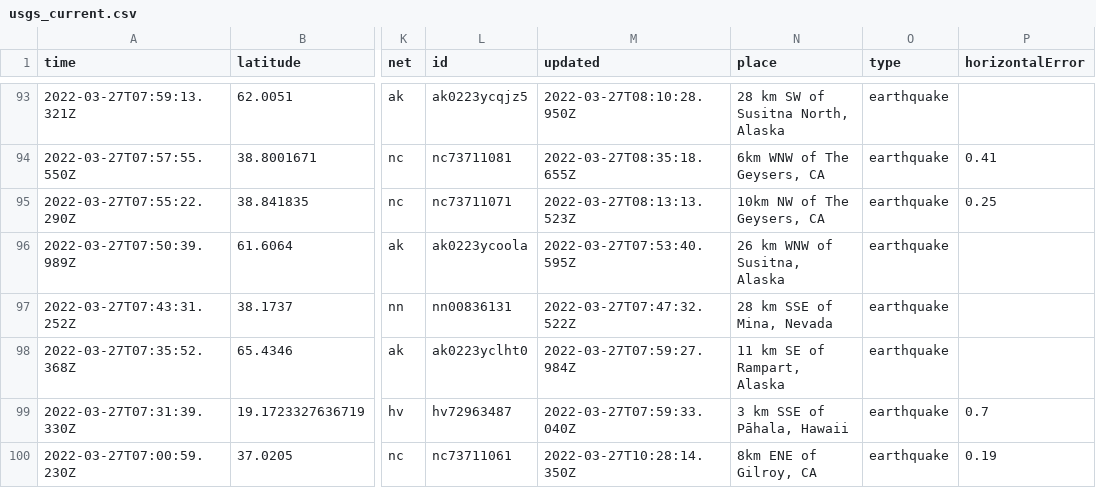
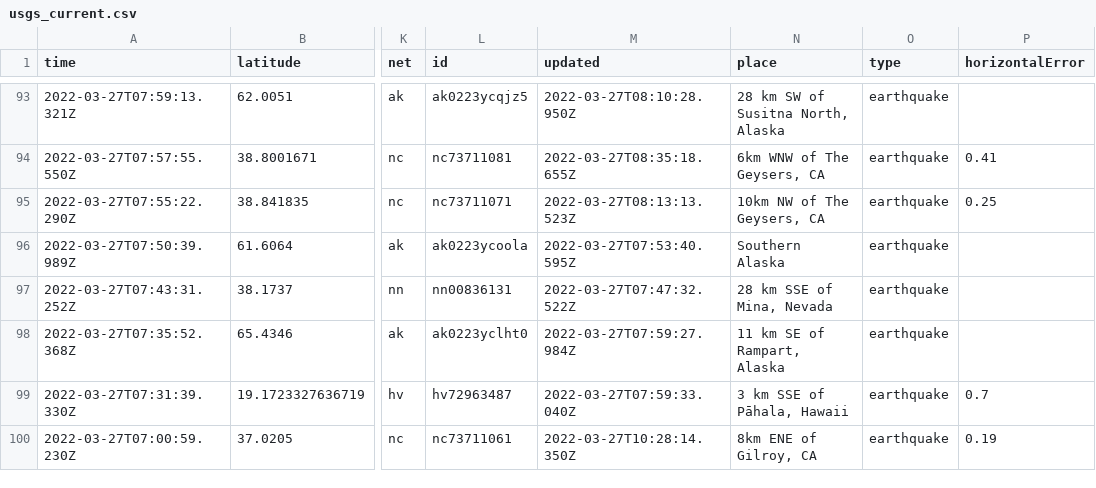
Before and after one commit to LauriNuoska/NICARharjoitus, a CSV file: usgs_current.csv, drawn as a sheet; only a part is shown, gaps mark what is left out; the diff covers the shown part only; the diff names each change by its address in the sheet, - before the commit and + after, or states it on an @@ line.

```diff
--- a/usgs_current.csv
+++ b/usgs_current.csv
-N96 (place): 26 km WNW of Susitna, Alaska
+N96 (place): Southern Alaska
```
Also changed, not shown: 2 removed rows and 13 edited cells elsewhere in this file.
